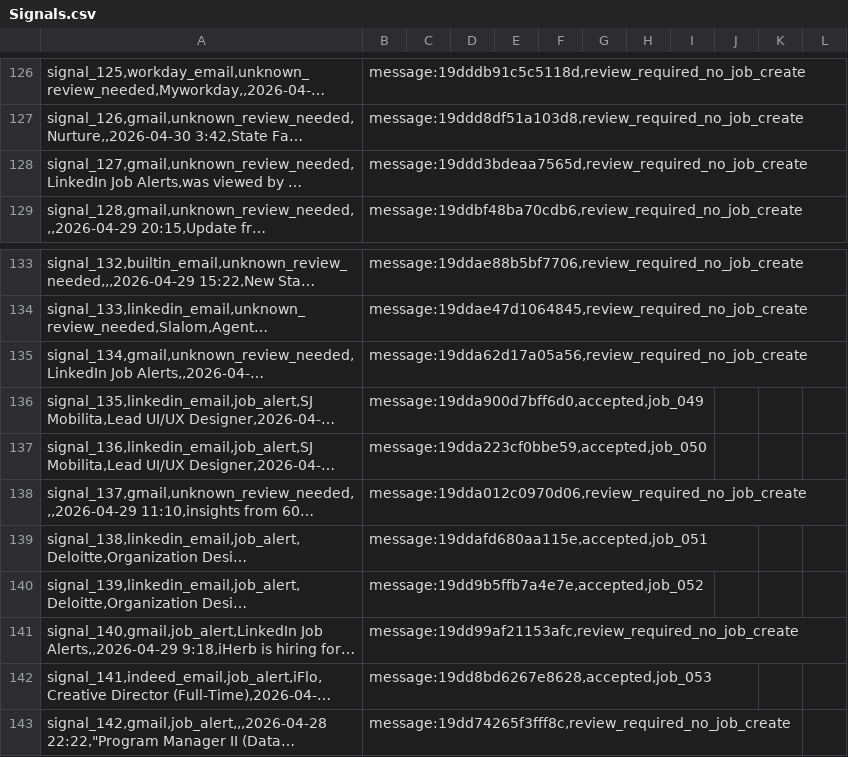
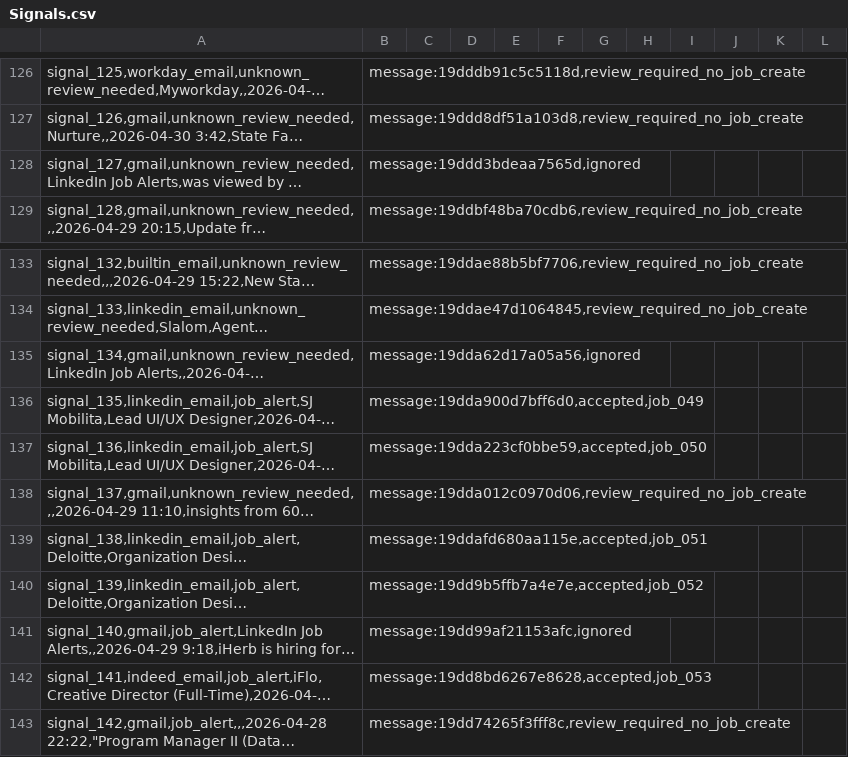
Before and after one commit to jonathonthomason/jt7-2, a CSV file: job-search-ui/data_mirror/Signals.csv, drawn as a sheet; only a part is shown, gaps mark what is left out; long unchanged cells end in …; the diff names each change by its address in the sheet, - before the commit and + after, or states it on an @@ line.

```diff
--- a/job-search-ui/data_mirror/Signals.csv
+++ b/job-search-ui/data_mirror/Signals.csv
-B128: message:19ddd3bdeaa7565d,review_required_no_job_create
+B128: message:19ddd3bdeaa7565d,ignored
-B135: message:19dda62d17a05a56,review_required_no_job_create
+B135: message:19dda62d17a05a56,ignored
-B141: message:19dd99af21153afc,review_required_no_job_create
+B141: message:19dd99af21153afc,ignored
```
Also changed, not shown: job-search-ui/data_mirror/Actions.csv, job-search-ui/data_mirror/TaskRuns.csv, 4 other files.
